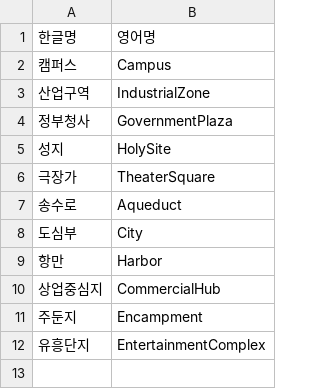
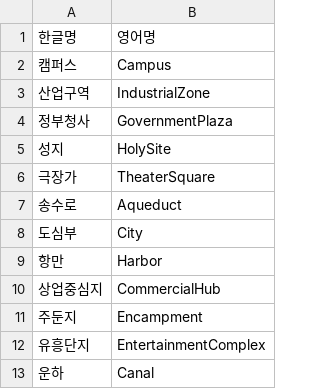
Before and after one commit to G0DCH/Unity-HexaTile-CasualStrategy, a CSV file: BuildingDictionary.csv, drawn as a sheet.

```diff
--- a/BuildingDictionary.csv
+++ b/BuildingDictionary.csv
@@ -12 +12,2 @@
 유흥단지,EntertainmentComplex
+운하,Canal
```
Also changed, not shown: 20 other files.
